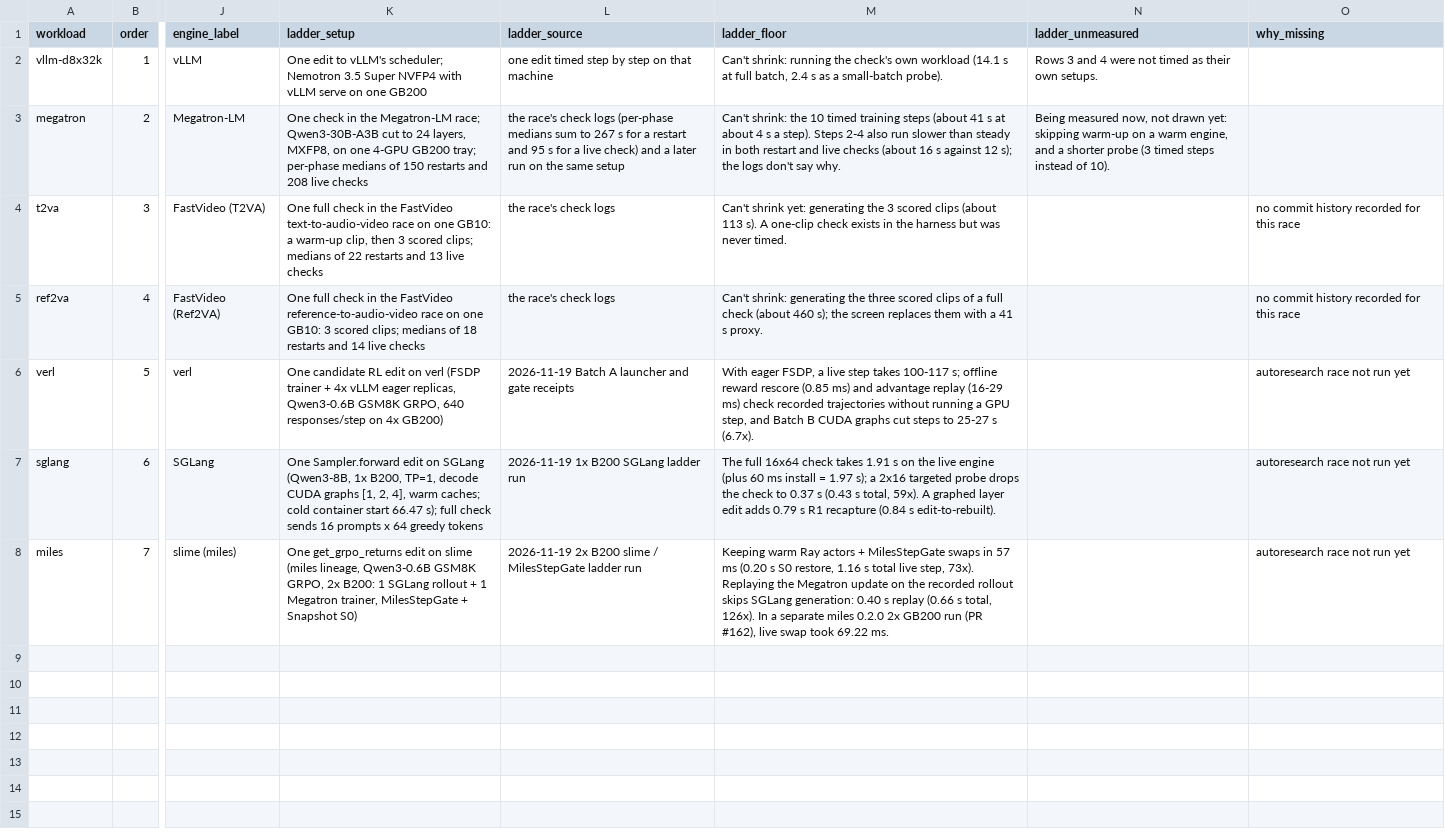
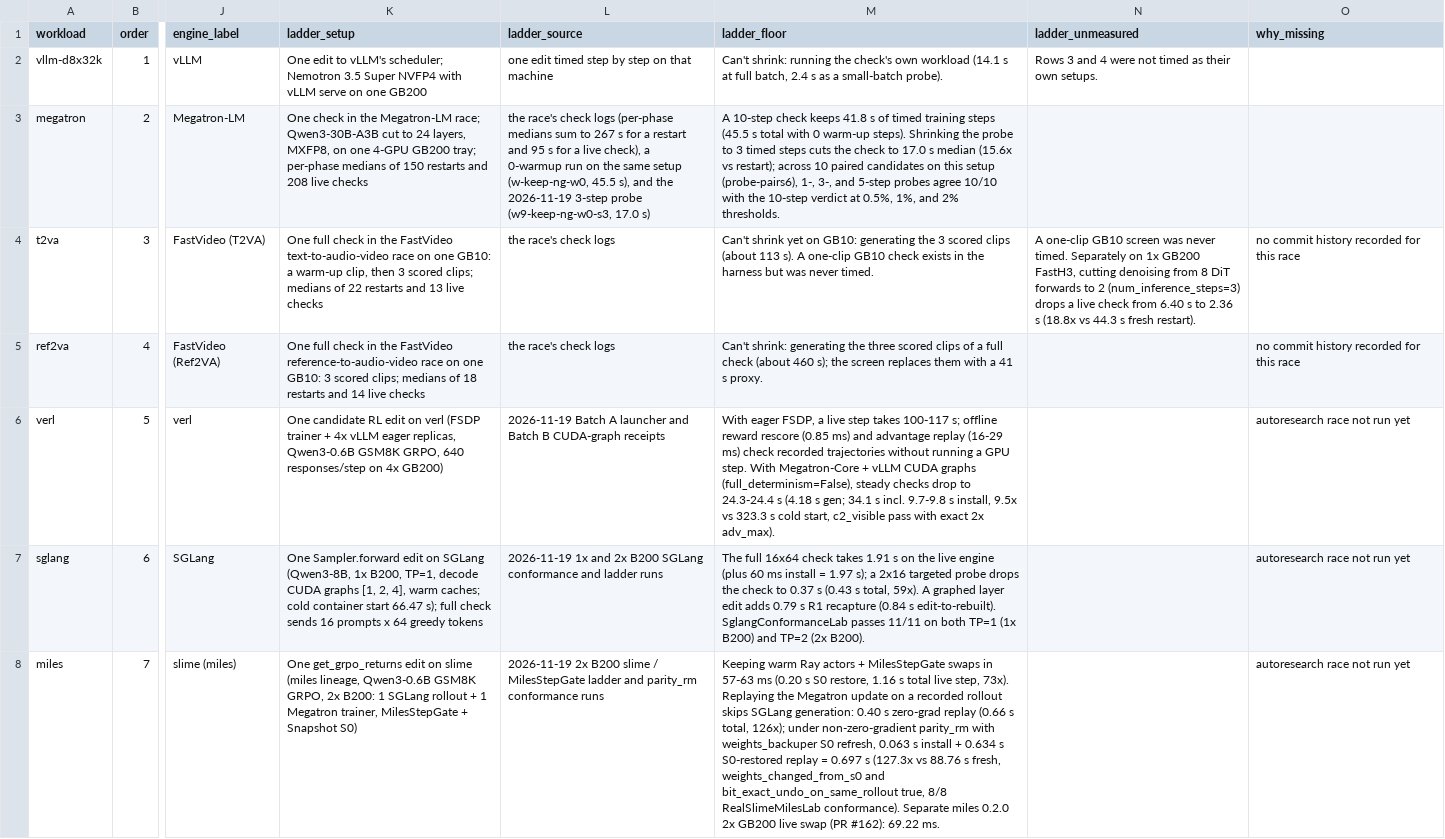
Before and after one commit to hao-ai-lab/rsibox, a CSV file: site/landing/dash/data/race_workloads.csv, drawn as a sheet; only a part is shown, gaps mark what is left out; the diff names each change by its address in the sheet, - before the commit and + after, or states it on an @@ line.

```diff
--- a/site/landing/dash/data/race_workloads.csv
+++ b/site/landing/dash/data/race_workloads.csv
-L3 (ladder_source): …a live check) and a later run on the same setup
+L3 (ladder_source): …a live check), a 0-warmup run on the same setup (w-keep-ng-w0, 45.5 s), and the 2026-11-19 3-step probe (w9-keep-ng-w0-s3, 17.0 s)
-M3 (ladder_floor): Can't shrink: the 10 timed training steps (about 41 s at about 4 s a step). Steps 2-4 also run slower than steady in both restart and live checks (about 16 s against 12 s); the logs don't say why.
+M3 (ladder_floor): A 10-step check keeps 41.8 s of timed training steps (45.5 s total with 0 warm-up steps). Shrinking the probe to 3 timed steps cuts the check to 17.0 s median (15.6x vs restart); across 10 paired candidates on this setup (probe-pairs6), 1-, 3-, and 5-step probes agree 10/10 with the 10-step verdict at 0.5%, 1%, and 2% thresholds.
-N3 (ladder_unmeasured): Being measured now, not drawn yet: skipping warm-up on a warm engine, and a shorter probe (3 timed steps instead of 10).
+N3 (ladder_unmeasured): (empty)
-M4 (ladder_floor): Can't shrink yet: generating the 3 scored clips (about 113 s). A one-clip check exists…
+M4 (ladder_floor): Can't shrink yet on GB10: generating the 3 scored clips (about 113 s). A one-clip GB10 check exists…
-N4 (ladder_unmeasured): (empty)
+N4 (ladder_unmeasured): A one-clip GB10 screen was never timed. Separately on 1x GB200 FastH3, cutting denoising from 8 DiT forwards to 2 (num_inference_steps=3) drops a live check from 6.40 s to 2.36 s (18.8x vs 44.3 s fresh restart).
-L6 (ladder_source): …launcher and gate receipts
+L6 (ladder_source): …launcher and Batch B CUDA-graph receipts
-M6 (ladder_floor): …a GPU step, and Batch B CUDA graphs cut steps to 25-27 s (6.7x).
+M6 (ladder_floor): …a GPU step. With Megatron-Core + vLLM CUDA graphs (full_determinism=False), steady checks drop to 24.3-24.4 s (4.18 s gen; 34.1 s incl. 9.7-9.8 s install, 9.5x vs 323.3 s cold start, c2_visible pass with exact 2x adv_max).
-L7 (ladder_source): 2026-11-19 1x B200 SGLang ladder run
+L7 (ladder_source): 2026-11-19 1x and 2x B200 SGLang conformance and ladder runs
-M7 (ladder_floor): …s edit-to-rebuilt).
+M7 (ladder_floor): …s edit-to-rebuilt). SglangConformanceLab passes 11/11 on both TP=1 (1x B200) and TP=2 (2x B200).
-L8 (ladder_source): …MilesStepGate ladder run
+L8 (ladder_source): …MilesStepGate ladder and parity_rm conformance runs
-M8 (ladder_floor): …swaps in 57 ms (0.20 s S0 restore, 1.16 s total live step, 73x). Replaying the Megatron update on the recorded rollout skips SGLang generation: 0.40 s replay (0.66 s total, 126x). In a separate miles 0.2.0 2x GB200 run (PR #162), live swap took 69.22 ms.
+M8 (ladder_floor): …swaps in 57-63 ms (0.20 s S0 restore, 1.16 s total live step, 73x). Replaying the Megatron update on a recorded rollout skips SGLang generation: 0.40 s zero-grad replay (0.66 s total, 126x); under non-zero-gradient parity_rm with weights_backuper S0 refresh, 0.063 s install + 0.634 s S0-restored replay = 0.697 s (127.3x vs 88.76 s fresh, weights_changed_from_s0 and bit_exact_undo_on_same_rollout true, 8/8 RealSlimeMilesLab conformance). Separate miles 0.2.0 2x GB200 live swap (PR #162): 69.22 ms.
```
Also changed, not shown: site/landing/dash/data/eval_ladder.csv, site/landing/dash/data/ladder_rungs.csv, 9 other files.
